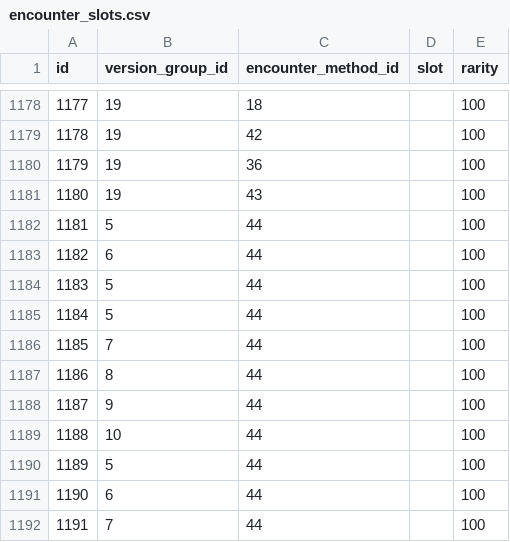
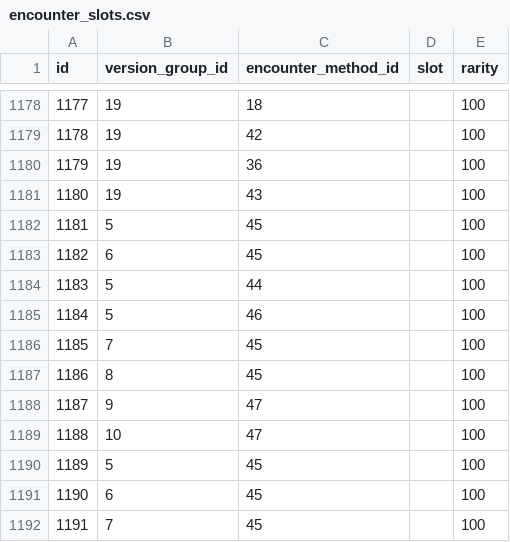
Before and after one commit to PokeAPI/pokeapi, a CSV file: data/v2/csv/encounter_slots.csv, drawn as a sheet; only a part is shown, gaps mark what is left out.

Commit message:
Fixed encounter methods
Erroneously had encounter methods for jpn bonus disc, channel, and manaphy as us bonus disc.

```diff
--- a/data/v2/csv/encounter_slots.csv
+++ b/data/v2/csv/encounter_slots.csv
@@ -1181,12 +1181,12 @@ id,version_group_id,encounter_method_id,slot,rarity
 1180,19,43,,100
-1181,5,44,,100
-1182,6,44,,100
+1181,5,45,,100
+1182,6,45,,100
 1183,5,44,,100
-1184,5,44,,100
-1185,7,44,,100
-1186,8,44,,100
-1187,9,44,,100
-1188,10,44,,100
-1189,5,44,,100
-1190,6,44,,100
-1191,7,44,,100
+1184,5,46,,100
+1185,7,45,,100
+1186,8,45,,100
+1187,9,47,,100
+1188,10,47,,100
+1189,5,45,,100
+1190,6,45,,100
+1191,7,45,,100
```
